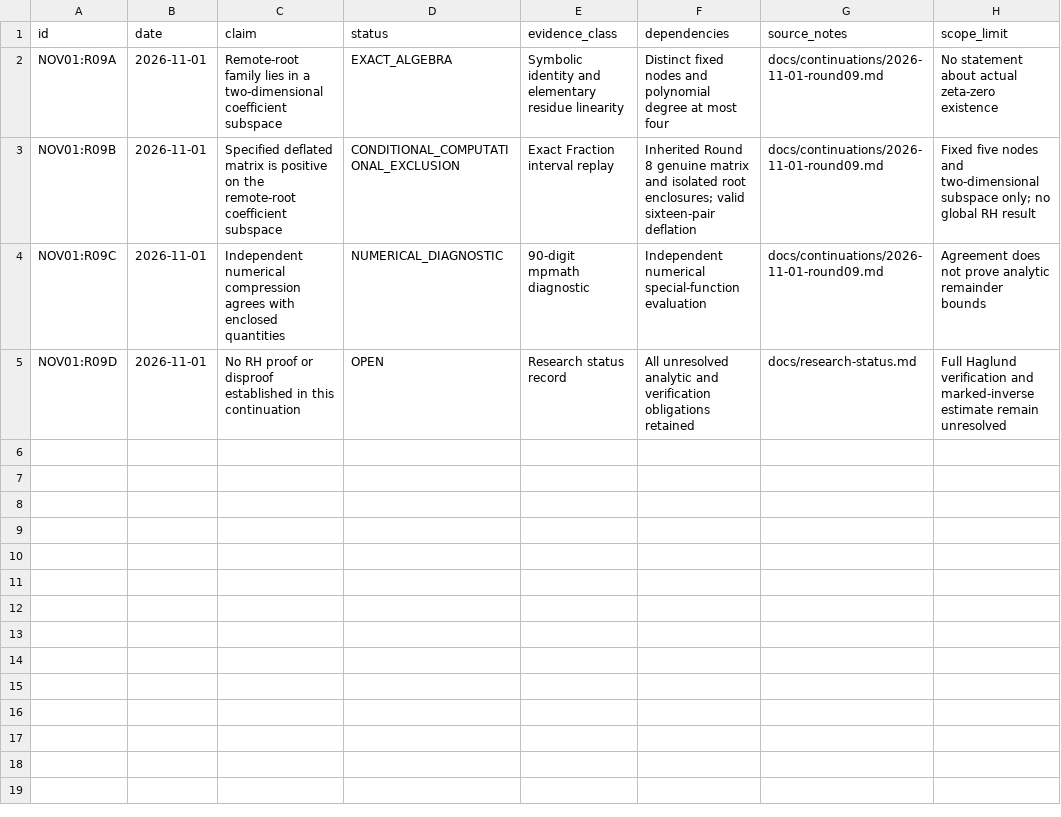
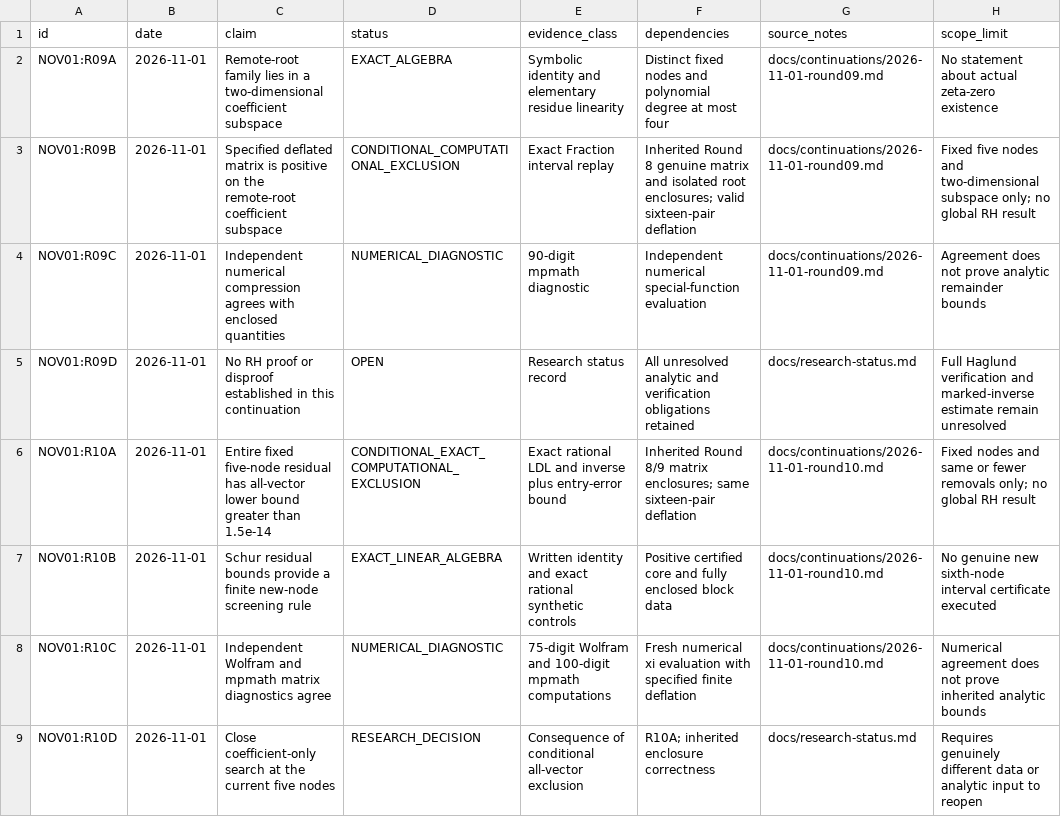
Before and after one commit to christopher-kiser/project-riemann-portfolio, a CSV file: data/continuation-claims.csv, drawn as a sheet; the diff names each change by its address in the sheet, - before the commit and + after, or states it on an @@ line.

Commit message:
docs(research): record Round 10 full-space exclusion and preserve prior evidence [skip ci]

```diff
--- a/data/continuation-claims.csv
+++ b/data/continuation-claims.csv
+row 6: NOV01:R10A | 2026-11-01 | Entire fixed five-node residual has all-vector lower bound greater than 1.5e-14 | CONDITIONAL_EXACT_COMPUTATIONAL_EXCLUSION | Exact rational LDL and inverse plus entry-error bound | Inherited Round 8/9 matrix enclosures; same sixteen-pair deflation | docs/continuations/2026-11-01-round10.md | Fixed nodes and same or fewer removals only; no global RH result
+row 7: NOV01:R10B | 2026-11-01 | Schur residual bounds provide a finite new-node screening rule | EXACT_LINEAR_ALGEBRA | Written identity and exact rational synthetic controls | Positive certified core and fully enclosed block data | docs/continuations/2026-11-01-round10.md | No genuine new sixth-node interval certificate executed
+row 8: NOV01:R10C | 2026-11-01 | Independent Wolfram and mpmath matrix diagnostics agree | NUMERICAL_DIAGNOSTIC | 75-digit Wolfram and 100-digit mpmath computations | Fresh numerical xi evaluation with specified finite deflation | docs/continuations/2026-11-01-round10.md | Numerical agreement does not prove inherited analytic bounds
+row 9: NOV01:R10D | 2026-11-01 | Close coefficient-only search at the current five nodes | RESEARCH_DECISION | Consequence of conditional all-vector exclusion | R10A; inherited enclosure correctness | docs/research-status.md | Requires genuinely different data or analytic input to reopen
```
Also changed, not shown: 5 other files.
